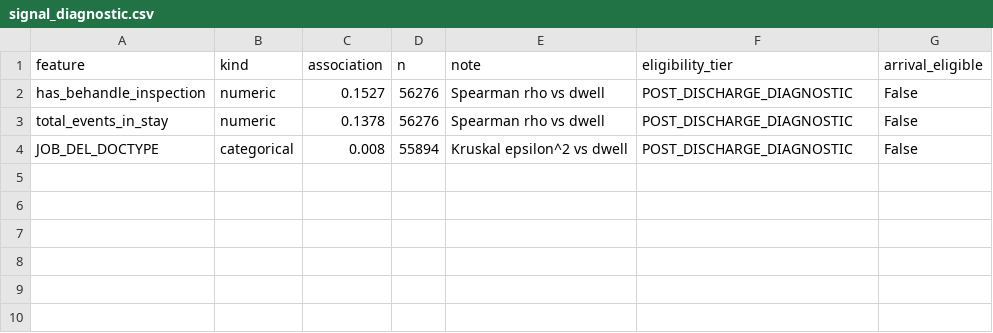
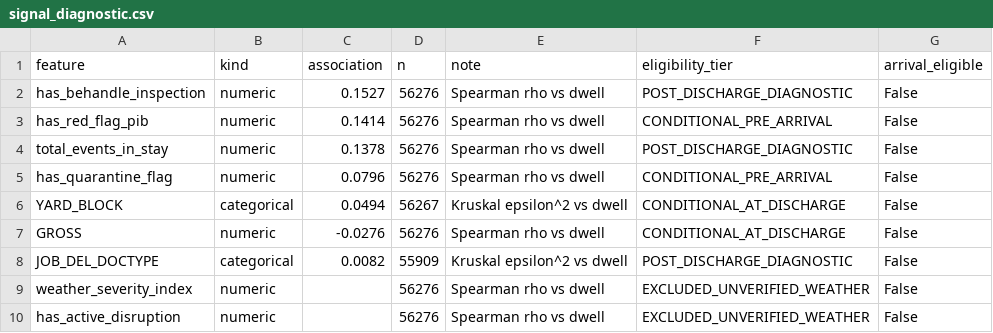
Before and after one commit to AbdulRahman1807/DS2, a CSV file: reports/eda/tables/signal_diagnostic.csv, drawn as a sheet.

```diff
--- a/reports/eda/tables/signal_diagnostic.csv
+++ b/reports/eda/tables/signal_diagnostic.csv
@@ -2,3 +2,9 @@ feature,kind,association,n,note,eligibility_tier,arrival_eligible
 has_behandle_inspection,numeric,0.1527,56276,Spearman rho vs dwell,POST_DISCHARGE_DIAGNOSTIC,False
+has_red_flag_pib,numeric,0.1414,56276,Spearman rho vs dwell,CONDITIONAL_PRE_ARRIVAL,False
 total_events_in_stay,numeric,0.1378,56276,Spearman rho vs dwell,POST_DISCHARGE_DIAGNOSTIC,False
-JOB_DEL_DOCTYPE,categorical,0.008,55894,Kruskal epsilon^2 vs dwell,POST_DISCHARGE_DIAGNOSTIC,False
+has_quarantine_flag,numeric,0.0796,56276,Spearman rho vs dwell,CONDITIONAL_PRE_ARRIVAL,False
+YARD_BLOCK,categorical,0.0494,56267,Kruskal epsilon^2 vs dwell,CONDITIONAL_AT_DISCHARGE,False
+GROSS,numeric,-0.0276,56276,Spearman rho vs dwell,CONDITIONAL_AT_DISCHARGE,False
+JOB_DEL_DOCTYPE,categorical,0.0082,55909,Kruskal epsilon^2 vs dwell,POST_DISCHARGE_DIAGNOSTIC,False
+weather_severity_index,numeric,,56276,Spearman rho vs dwell,EXCLUDED_UNVERIFIED_WEATHER,False
+has_active_disruption,numeric,,56276,Spearman rho vs dwell,EXCLUDED_UNVERIFIED_WEATHER,False
```
Also changed, not shown: reports/eda/tables/daily_calls.csv, reports/eda/tables/dwell_pct.csv, 42 other files.
